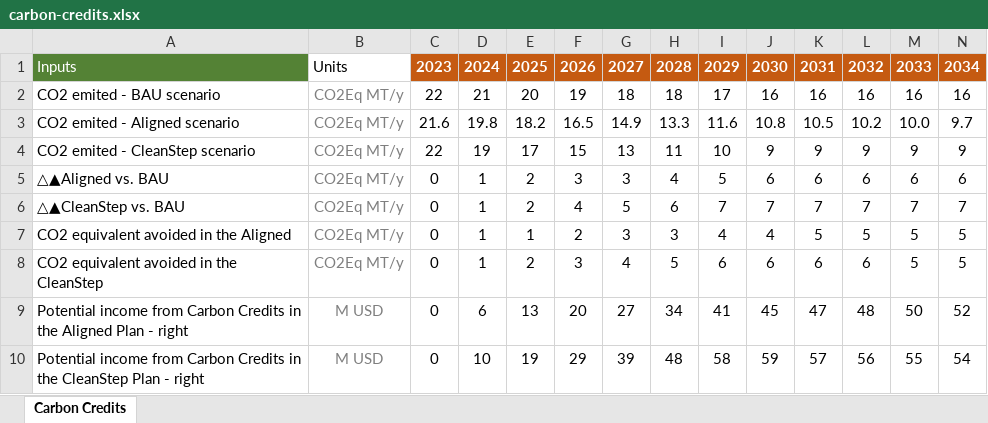
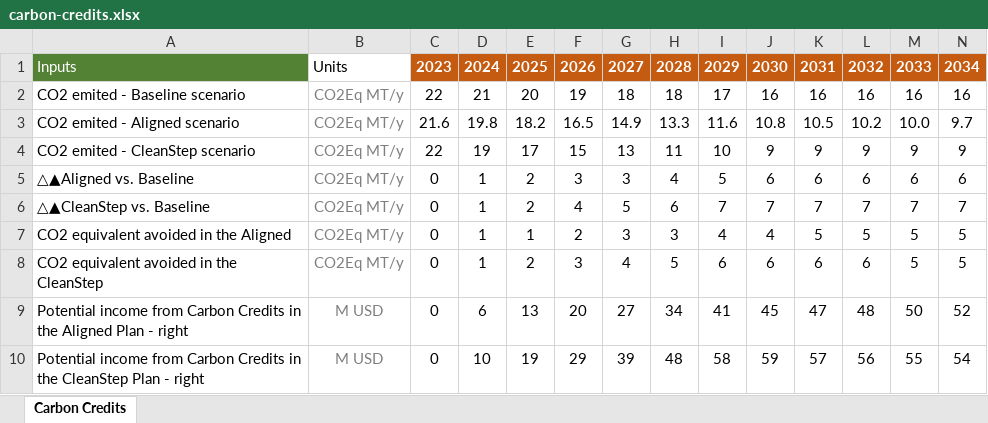
Before and after one commit to Almudenagarrido/CC-WBT-AI, an Excel workbook: backend/Rwanda/carbon-credits.xlsx, sheet Carbon Credits, drawn as a sheet; values as stored, in another font and other column widths than the file's, no borders; the diff names each change by its address in the sheet, - before the commit and + after, or states it on an @@ line.

Commit message:
Refactor ManageModels: Baseline logic, Reset year range, and UI improvements
- Replace all references of "BAU" with "Baseline" in carbon credits and Excel outputs.

- Update Excel files to show "vs Baseline" instead of "vs BAU".

- Removed logic for creating BAU model, instead defining year range for scenario

- Implement Reset Year Range button to delete the Baseline model, with confirmation dialog.

- Display current scenario year range next to the reset button.

- Adjust logic to show "No techno-economic models available" only when no models besides Baseline exist.

- Ensure model creation form handles Baseline separately and protects reserved name.

```diff
--- a/backend/Rwanda/carbon-credits.xlsx (sheet Carbon Credits)
+++ b/backend/Rwanda/carbon-credits.xlsx (sheet Carbon Credits)
-A2: CO2 emited - BAU scenario
+A2: CO2 emited - Baseline scenario
-A5: △▲Aligned vs. BAU
+A5: △▲Aligned vs. Baseline
-A6: △▲CleanStep vs. BAU
+A6: △▲CleanStep vs. Baseline
```
Also changed, not shown: backend/Rwanda/carbon-credits-{template}.xlsx, backend/{templates}/carbon-credits-{template}.xlsx, 8 other files.
